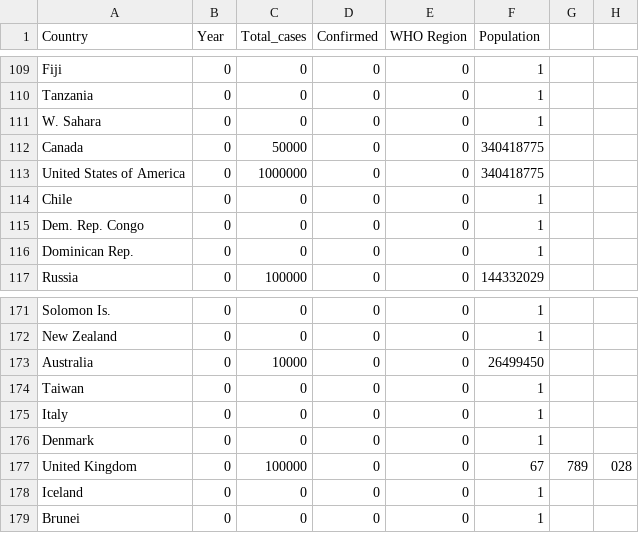
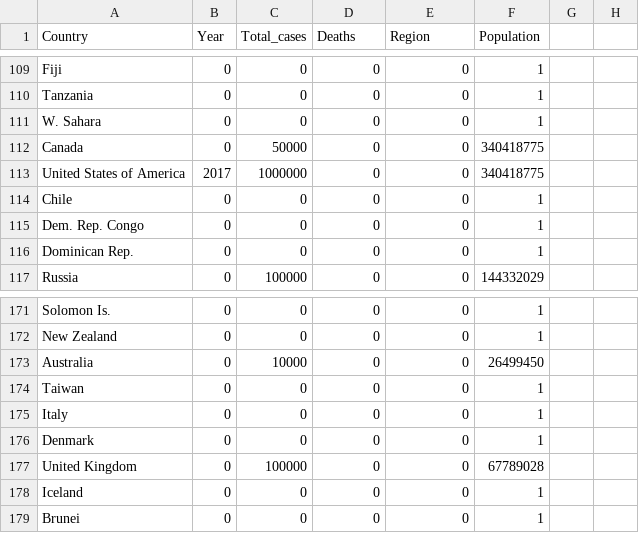
Before and after one commit to Zafri7/FIT3179_Week9_Homework, a CSV file: Malaria.csv, drawn as a sheet; only a part is shown, gaps mark what is left out; the diff names each change by its address in the sheet, - before the commit and + after, or states it on an @@ line.

```diff
--- a/Malaria.csv
+++ b/Malaria.csv
-D1: Confirmed
+D1: Deaths
-E1: WHO Region
+E1: Region
-B113 (Year): 0
+B113 (Year): 2017
-F177 (Population): 67
+F177 (Population): 67789028
-G177: 789
+G177: (empty)
-H177: 028
+H177: (empty)
```
Also changed, not shown: 2 other files.
